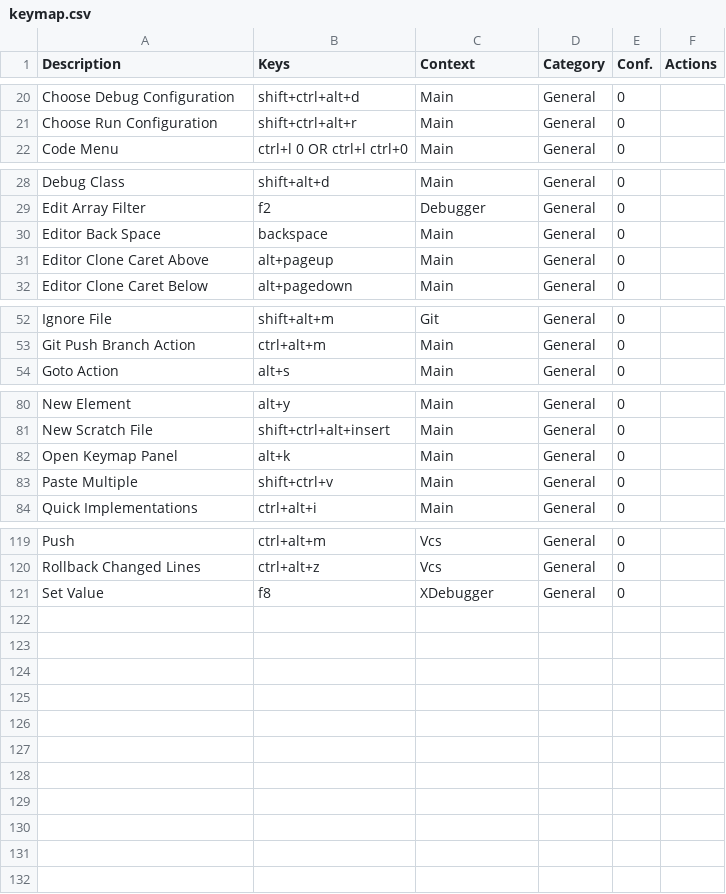
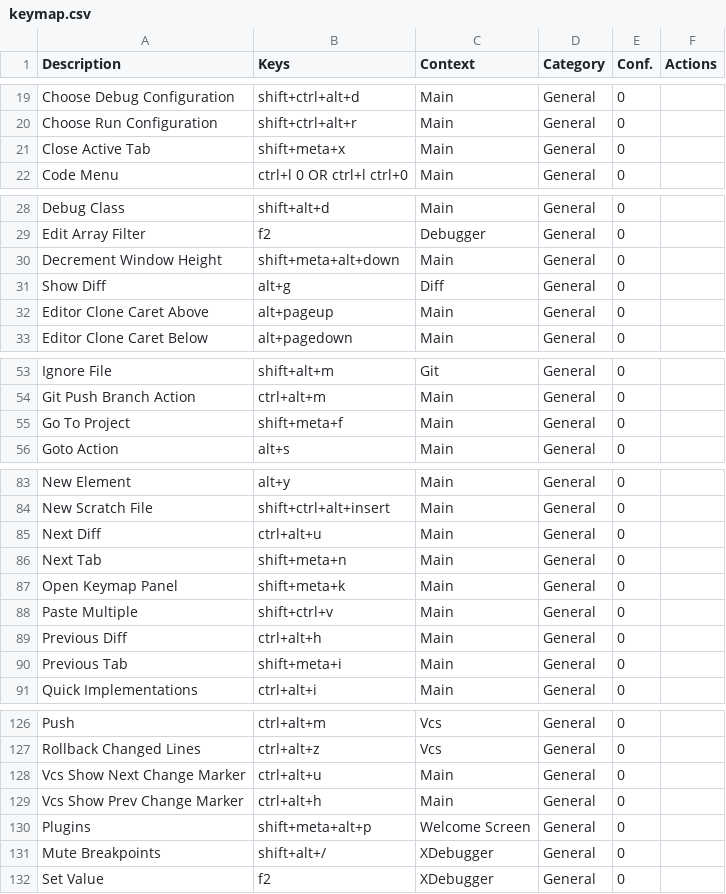
Before and after one commit to CoDen256/zmk, a CSV file: shortcuts/keymap.csv, drawn as a sheet; only a part is shown, gaps mark what is left out; the diff covers the shown part only.

Commit message:
update keymap

```diff
--- a/shortcuts/keymap.csv
+++ b/shortcuts/keymap.csv
@@ -21,2 +20,3 @@
 "Choose Run Configuration","shift+ctrl+alt+r","Main","General","0",""
+"Close Active Tab","shift+meta+x","Main","General","0",""
 "Code Menu","ctrl+l 0 OR ctrl+l ctrl+0","Main","General","0",""
@@ -29,3 +29,4 @@
 "Edit Array Filter","f2","Debugger","General","0",""
-"Editor Back Space","backspace","Main","General","0",""
+"Decrement Window Height","shift+meta+alt+down","Main","General","0",""
+"Show Diff","alt+g","Diff","General","0",""
 "Editor Clone Caret Above","alt+pageup","Main","General","0",""
@@ -53,2 +54,3 @@
 "Git Push Branch Action","ctrl+alt+m","Main","General","0",""
+"Go To Project","shift+meta+f","Main","General","0",""
 "Goto Action","alt+s","Main","General","0",""
@@ -81,4 +84,8 @@
 "New Scratch File","shift+ctrl+alt+insert","Main","General","0",""
-"Open Keymap Panel","alt+k","Main","General","0",""
+"Next Diff","ctrl+alt+u","Main","General","0",""
+"Next Tab","shift+meta+n","Main","General","0",""
+"Open Keymap Panel","shift+meta+k","Main","General","0",""
 "Paste Multiple","shift+ctrl+v","Main","General","0",""
+"Previous Diff","ctrl+alt+h","Main","General","0",""
+"Previous Tab","shift+meta+i","Main","General","0",""
 "Quick Implementations","ctrl+alt+i","Main","General","0",""
@@ -120,2 +127,6 @@
 "Rollback Changed Lines","ctrl+alt+z","Vcs","General","0",""
-"Set Value","f8","XDebugger","General","0",""
+"Vcs Show Next Change Marker","ctrl+alt+u","Main","General","0",""
+"Vcs Show Prev Change Marker","ctrl+alt+h","Main","General","0",""
+"Plugins","shift+meta+alt+p","Welcome Screen","General","0",""
+"Mute Breakpoints","shift+alt+/","XDebugger","General","0",""
+"Set Value","f2","XDebugger","General","0",""
```
Also changed, not shown: 1 added row, 1 removed row and 7 edited cells elsewhere in this file.
